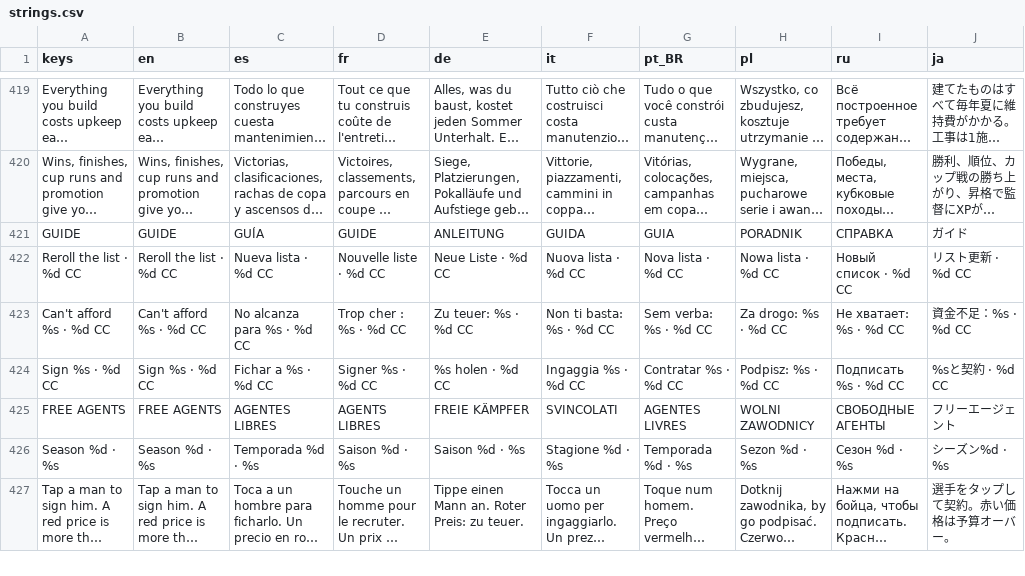
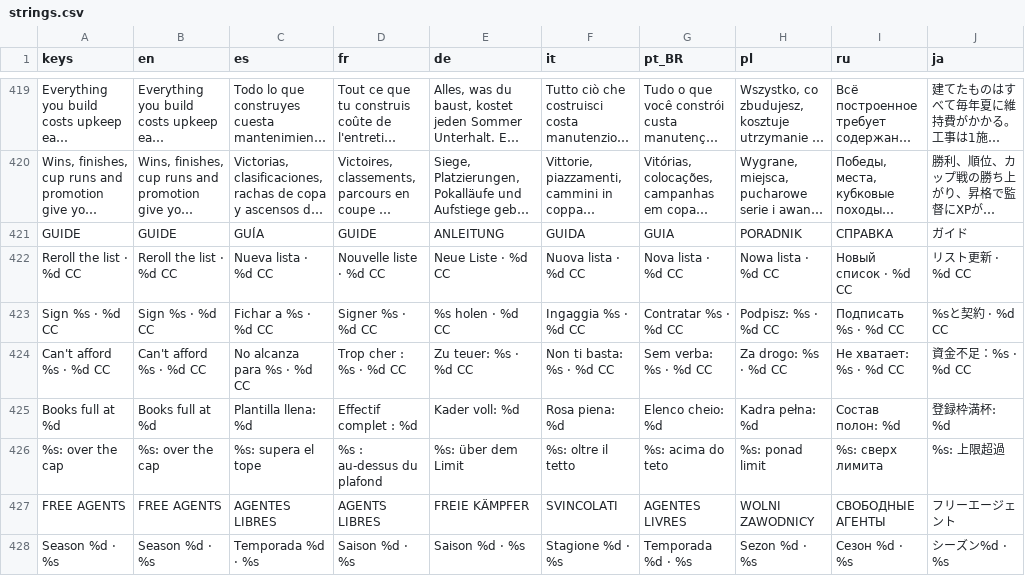
Before and after one commit to PeteMoe56/8bit-buhurt, a CSV file: locale/strings.csv, drawn as a sheet; only a part is shown, gaps mark what is left out; the shorter side is filled out with more unchanged rows; long unchanged cells end in ….

```diff
--- a/locale/strings.csv
+++ b/locale/strings.csv
@@ -422,4 +422,6 @@ GUIDE,GUIDE,GUÍA,GUIDE,ANLEITUNG,GUIDA,GUIA,PORADNIK,СПРАВКА,ガイド
 Reroll the list  ·  %d CC,Reroll the list  ·  %d CC,Nueva lista  ·  %d CC,Nouvelle liste  ·  %d CC,Neue Liste  ·  %d CC,Nuova lista  ·  %d CC,Nova lista  ·  %d CC,Nowa lista  ·  %d CC,Новый список  ·  %d CC,リスト更新  ·  %d CC
+Sign %s  ·  %d CC,Sign %s  ·  %d CC,Fichar a %s  ·  %d CC,Signer %s  ·  %d CC,%s holen  ·  %d CC,Ingaggia %s  ·  %d CC,Contratar %s  ·  %d CC,Podpisz: %s  ·  %d CC,Подписать %s  ·  %d CC,%sと契約  ·  %d CC
 Can't afford %s  ·  %d CC,Can't afford %s  ·  %d CC,No alcanza para %s  ·  %d CC,Trop cher : %s  ·  %d CC,Zu teuer: %s  ·  %d CC,Non ti basta: %s  ·  %d CC,Sem verba: %s  ·  %d CC,Za drogo: %s  ·  %d CC,Не хватает: %s  ·  %d CC,資金不足：%s · %d CC
-Sign %s  ·  %d CC,Sign %s  ·  %d CC,Fichar a %s  ·  %d CC,Signer %s  ·  %d CC,%s holen  ·  %d CC,Ingaggia %s  ·  %d CC,Contratar %s  ·  %d CC,Podpisz: %s  ·  %d CC,Подписать %s  ·  %d CC,%sと契約  ·  %d CC
+Books full at %d,Books full at %d,Plantilla llena: %d,Effectif complet : %d,Kader voll: %d,Rosa piena: %d,Elenco cheio: %d,Kadra pełna: %d,Состав полон: %d,登録枠満杯: %d
+%s: over the cap,%s: over the cap,%s: supera el tope,%s : au-dessus du plafond,%s: über dem Limit,%s: oltre il tetto,%s: acima do teto,%s: ponad limit,%s: сверх лимита,%s: 上限超過
 FREE AGENTS,FREE AGENTS,AGENTES LIBRES,AGENTS LIBRES,FREIE KÄMPFER,SVINCOLATI,AGENTES LIVRES,WOLNI ZAWODNICY,СВОБОДНЫЕ АГЕНТЫ,フリーエージェント
```
Also changed, not shown: 4 other files.
